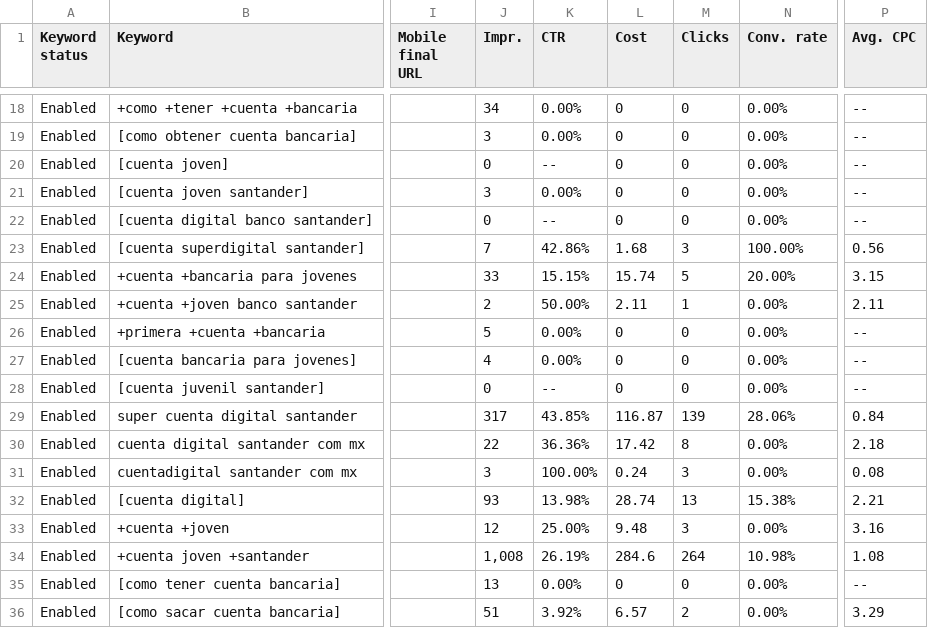
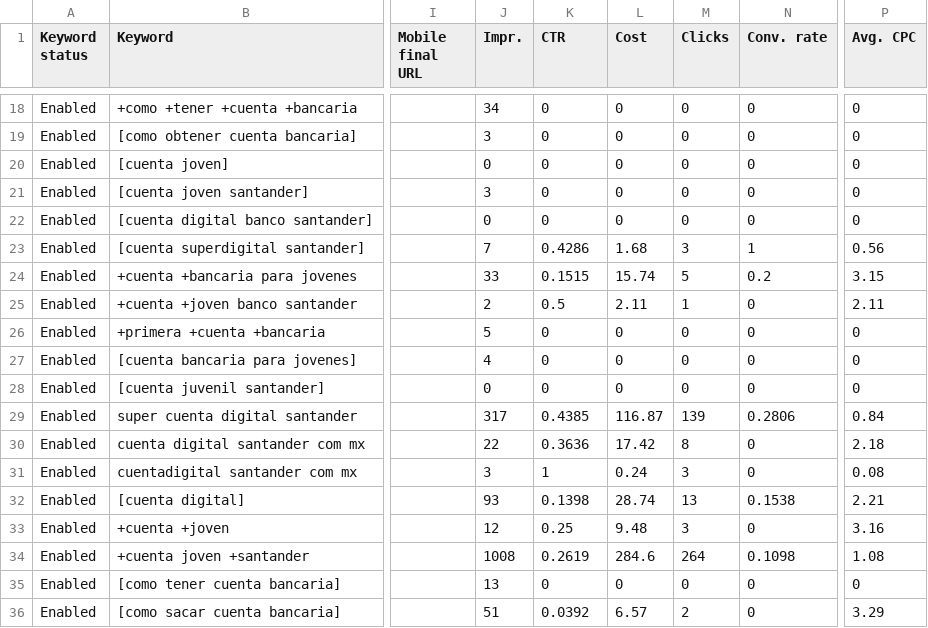
Before and after one commit to AlfieDelgado/Santander, a CSV file: Santander.csv, drawn as a sheet; only a part is shown, gaps mark what is left out; the diff covers the shown part only; the diff names each change by its address in the sheet, - before the commit and + after, or states it on an @@ line.

```diff
--- a/Santander.csv
+++ b/Santander.csv
-K18:K19 (CTR): 0.00%
+K18:K19 (CTR): 0
-N18:N22 (Conv. rate): 0.00%
+N18:N22 (Conv. rate): 0
-P18:P22 (Avg. CPC): --
+P18:P22 (Avg. CPC): 0
-K20 (CTR): --
+K20 (CTR): 0
-K21 (CTR): 0.00%
+K21 (CTR): 0
-K22 (CTR): --
+K22 (CTR): 0
-K23 (CTR): 42.86%
+K23 (CTR): 0.4286
-N23 (Conv. rate): 100.00%
+N23 (Conv. rate): 1
-K24 (CTR): 15.15%
+K24 (CTR): 0.1515
-N24 (Conv. rate): 20.00%
+N24 (Conv. rate): 0.2
-K25 (CTR): 50.00%
+K25 (CTR): 0.5
-N25:N28 (Conv. rate): 0.00%
+N25:N28 (Conv. rate): 0
-K26:K27 (CTR): 0.00%
+K26:K27 (CTR): 0
-P26:P28 (Avg. CPC): --
+P26:P28 (Avg. CPC): 0
-K28 (CTR): --
+K28 (CTR): 0
-K29 (CTR): 43.85%
+K29 (CTR): 0.4385
-N29 (Conv. rate): 28.06%
+N29 (Conv. rate): 0.2806
-K30 (CTR): 36.36%
+K30 (CTR): 0.3636
-N30:N31 (Conv. rate): 0.00%
+N30:N31 (Conv. rate): 0
-K31 (CTR): 100.00%
+K31 (CTR): 1
-K32 (CTR): 13.98%
+K32 (CTR): 0.1398
-N32 (Conv. rate): 15.38%
+N32 (Conv. rate): 0.1538
-K33 (CTR): 25.00%
+K33 (CTR): 0.25
-N33 (Conv. rate): 0.00%
+N33 (Conv. rate): 0
-J34 (Impr.): 1,008
+J34 (Impr.): 1008
-K34 (CTR): 26.19%
+K34 (CTR): 0.2619
-N34 (Conv. rate): 10.98%
+N34 (Conv. rate): 0.1098
-K35 (CTR): 0.00%
+K35 (CTR): 0
-N35:N36 (Conv. rate): 0.00%
+N35:N36 (Conv. rate): 0
-P35 (Avg. CPC): --
+P35 (Avg. CPC): 0
-K36 (CTR): 3.92%
+K36 (CTR): 0.0392
```
Also changed, not shown: 54 edited cells elsewhere in this file.
